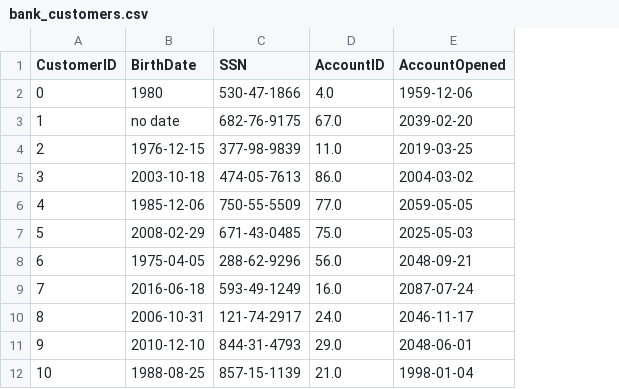
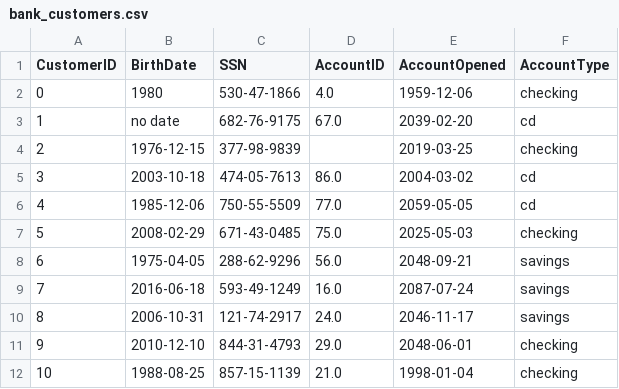
Before and after one commit to awf825-bu/Module-B-Semester-2, a CSV file: bank_customers.csv, drawn as a sheet; only a part is shown; the diff names each change by its address in the sheet, - before the commit and + after, or states it on an @@ line.

```diff
--- a/bank_customers.csv
+++ b/bank_customers.csv
+column F (AccountType), rows 2-12: checking | cd | checking | cd | cd | checking | savings | savings | savings | checking | checking
-D4 (AccountID): 11.0
+D4 (AccountID): (empty)
```
Also changed, not shown: 1 other file.
